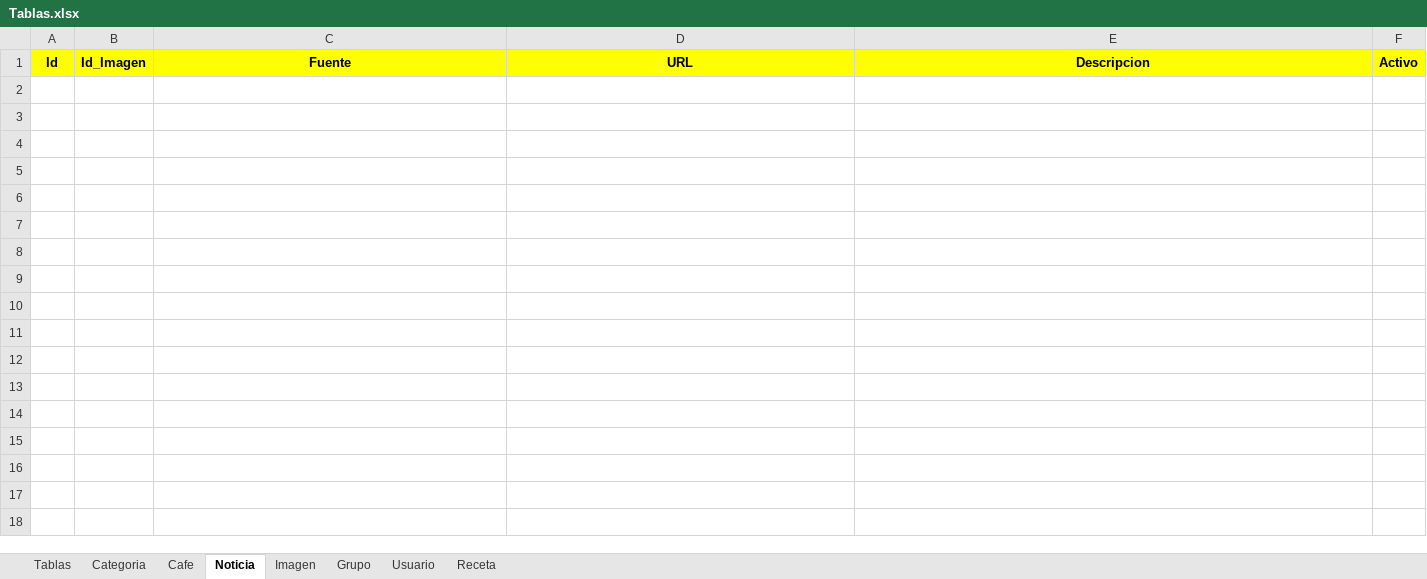
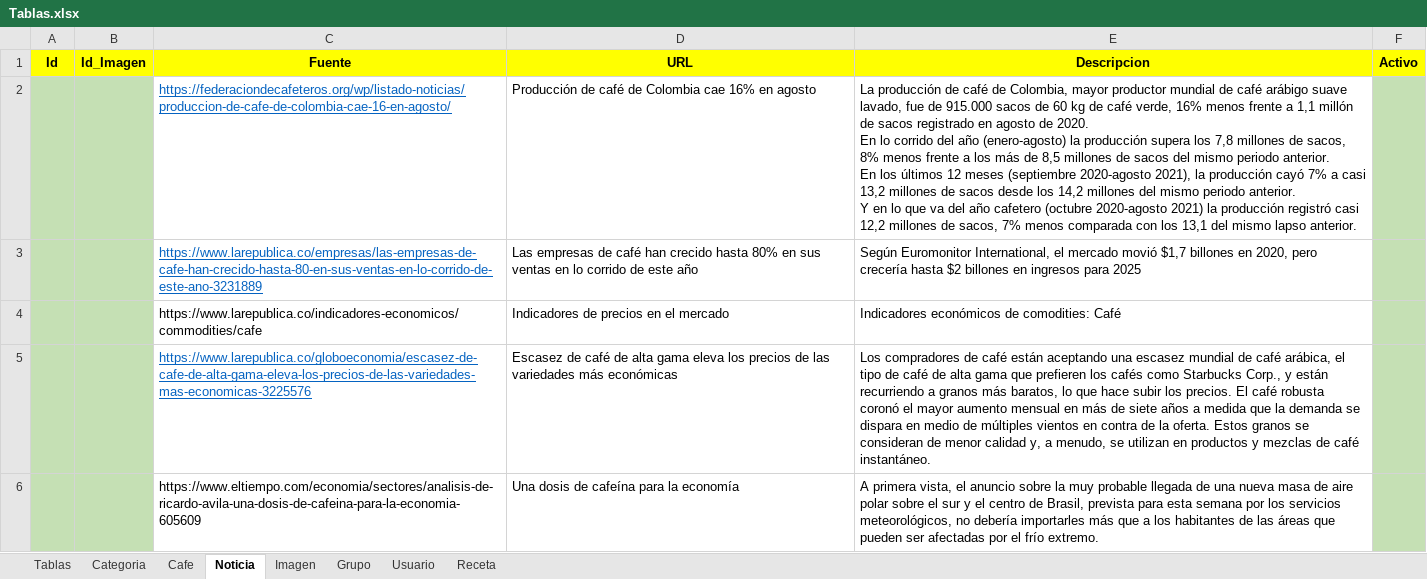
Before and after one commit to Apollo-XVIII/semana-1-2-html, an Excel workbook: Tablas.xlsx, sheet Noticia, drawn as a sheet; values as stored, in another font and other column widths than the file's, no borders; ↵ is a line break in a cell; the diff names each change by its address in the sheet, - before the commit and + after, or states it on an @@ line.

Commit message:
Add files via upload
Actualización de datos en las tablas base del proyecto.

```diff
--- a/Tablas.xlsx (sheet Noticia)
+++ b/Tablas.xlsx (sheet Noticia)
+row 2:  |  | https://federaciondecafeteros.org/wp/listado-noticias/produccion-de-cafe-de-colombia-cae-16-en-agosto/ | Producción de café de Colombia cae 16% en agosto | La producción de café de Colombia, mayor productor mundial de café arábigo suave lavado, fue de 915.000 sacos de 60 kg de café verde, 16% menos frente a 1,1 millón de sacos registrado en agosto de 2020. ↵ En lo corrido del año (enero-agosto) la producción supera los 7,8 millones de sacos, 8% menos frente a los más de 8,5 millones de sacos del mismo periodo anterior. ↵ En los últimos 12 meses (septiembre 2020-agosto 2021), la producción cayó 7% a casi 13,2 millones de sacos desde los 14,2 millones del mismo periodo anterior. ↵ Y en lo que va del año cafetero (octubre 2020-agosto 2021) la producción registró casi 12,2 millones de sacos, 7% menos comparada con los 13,1 del mismo lapso anterior.
+row 3:  |  | https://www.larepublica.co/empresas/las-empresas-de-cafe-han-crecido-hasta-80-en-sus-ventas-en-lo-corrido-de-este-ano-3231889 | Las empresas de café han crecido hasta 80% en sus ventas en lo corrido de este año | Según Euromonitor International, el mercado movió $1,7 billones en 2020, pero crecería hasta $2 billones en ingresos para 2025
+row 4:  |  | https://www.larepublica.co/indicadores-economicos/commodities/cafe | Indicadores de precios en el mercado | Indicadores económicos de comodities: Café
+row 5:  |  | https://www.larepublica.co/globoeconomia/escasez-de-cafe-de-alta-gama-eleva-los-precios-de-las-variedades-mas-economicas-3225576 | Escasez de café de alta gama eleva los precios de las variedades más económicas | Los compradores de café están aceptando una escasez mundial de café arábica, el tipo de café de alta gama que prefieren los cafés como Starbucks Corp., y están recurriendo a granos más baratos, lo que hace subir los precios. El café robusta coronó el mayor aumento mensual en más de siete años a medida que la demanda se dispara en medio de múltiples vientos en contra de la oferta. Estos granos se consideran de menor calidad y, a menudo, se utilizan en productos y mezclas de café instantáneo.
+row 6:  |  | https://www.eltiempo.com/economia/sectores/analisis-de-ricardo-avila-una-dosis-de-cafeina-para-la-economia-605609 | Una dosis de cafeína para la economía | A primera vista, el anuncio sobre la muy probable llegada de una nueva masa de aire polar sobre el sur y el centro de Brasil, prevista para esta semana por los servicios meteorológicos, no debería importarles más que a los habitantes de las áreas que pueden ser afectadas por el frío extremo.
```
Also changed, not shown: sheet Usuario, sheet Grupo.
